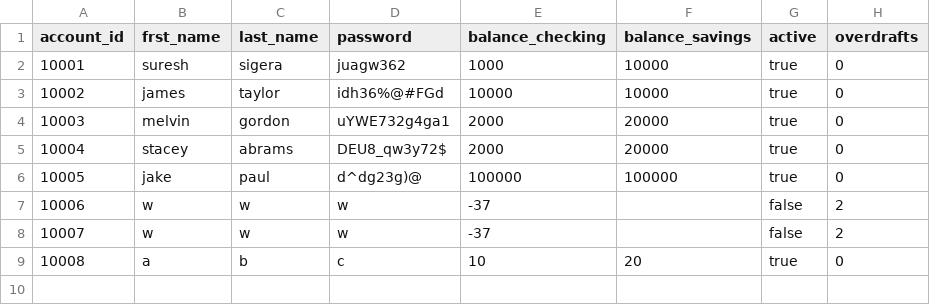
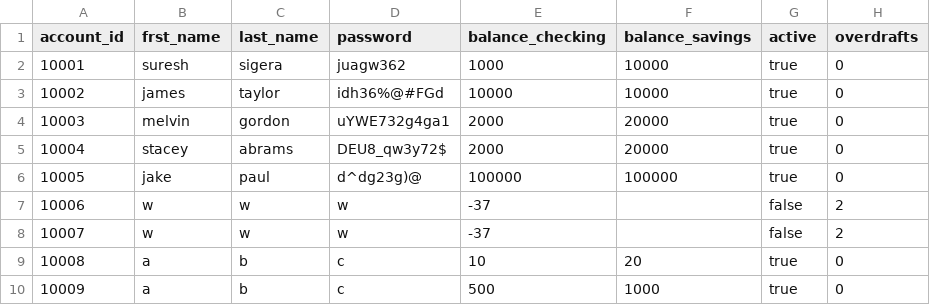
Before and after one commit to wareefAlolayan/banking-project, a CSV file: data/bank.csv, drawn as a sheet; the diff names each change by its address in the sheet, - before the commit and + after, or states it on an @@ line.

```diff
--- a/data/bank.csv
+++ b/data/bank.csv
+row 10: 10009 | a | b | c | 500 | 1000 | true | 0
```
Also changed, not shown: 1 other file.
